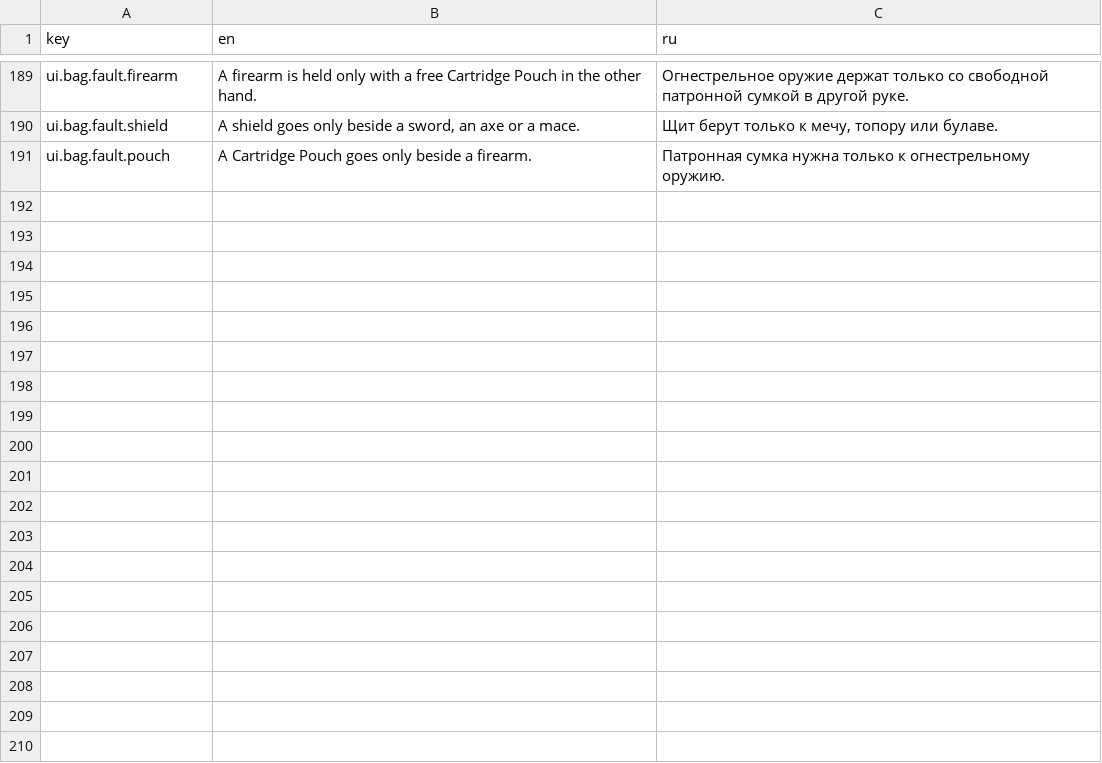
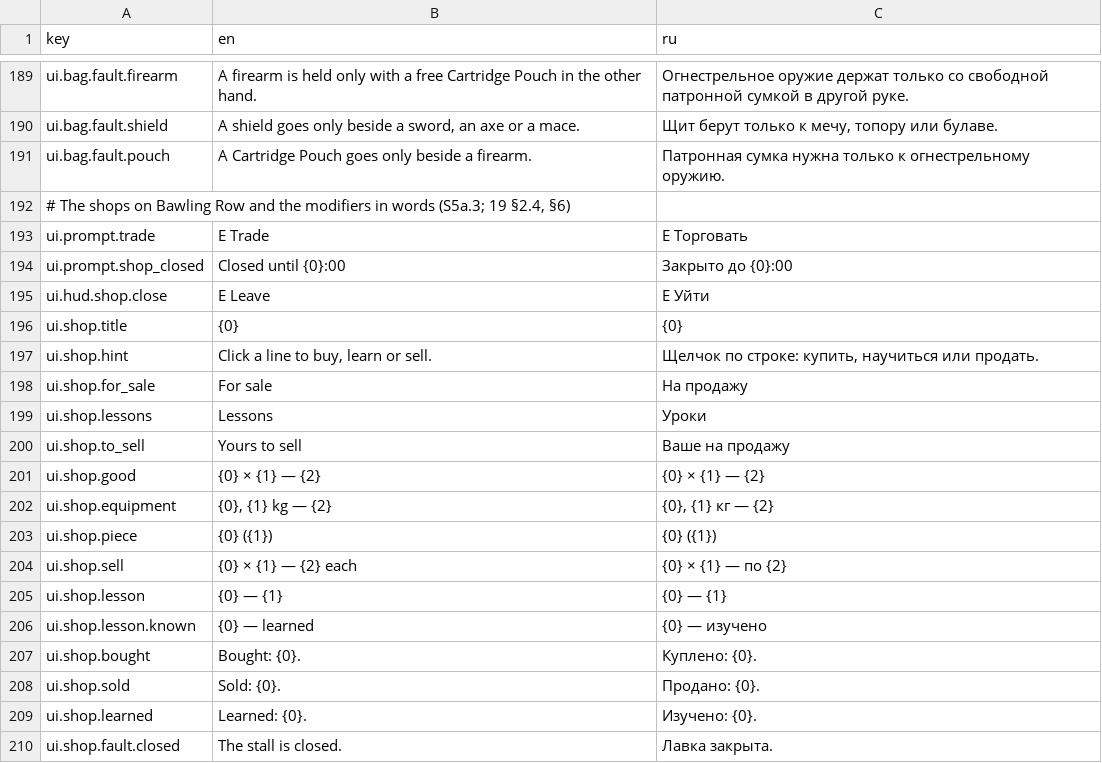
Before and after one commit to fargust16/game-dev, a CSV file: unity/Assets/Resources/Localization/ui.csv, drawn as a sheet; only a part is shown, gaps mark what is left out; the diff covers the shown part only.

```diff
--- a/unity/Assets/Resources/Localization/ui.csv
+++ b/unity/Assets/Resources/Localization/ui.csv
@@ -191 +191,20 @@ ui.bag.fault.shield,"A shield goes only beside a sword, an axe or a mace.","Щи
 ui.bag.fault.pouch,A Cartridge Pouch goes only beside a firearm.,Патронная сумка нужна только к огнестрельному оружию.
+"# The shops on Bawling Row and the modifiers in words (S5a.3; 19 §2.4, §6)"
+ui.prompt.trade,E  Trade,E  Торговать
+ui.prompt.shop_closed,Closed until {0}:00,Закрыто до {0}:00
+ui.hud.shop.close,E  Leave,E  Уйти
+ui.shop.title,{0},{0}
+ui.shop.hint,"Click a line to buy, learn or sell.","Щелчок по строке: купить, научиться или продать."
+ui.shop.for_sale,For sale,На продажу
+ui.shop.lessons,Lessons,Уроки
+ui.shop.to_sell,Yours to sell,Ваше на продажу
+ui.shop.good,{0} × {1} — {2},{0} × {1} — {2}
+ui.shop.equipment,"{0}, {1} kg — {2}","{0}, {1} кг — {2}"
+ui.shop.piece,{0} ({1}),{0} ({1})
+ui.shop.sell,{0} × {1} — {2} each,{0} × {1} — по {2}
+ui.shop.lesson,{0} — {1},{0} — {1}
+ui.shop.lesson.known,{0} — learned,{0} — изучено
+ui.shop.bought,Bought: {0}.,Куплено: {0}.
+ui.shop.sold,Sold: {0}.,Продано: {0}.
+ui.shop.learned,Learned: {0}.,Изучено: {0}.
+ui.shop.fault.closed,The stall is closed.,Лавка закрыта.
```
Also changed, not shown: 20 added rows elsewhere in this file, 30 other files.
